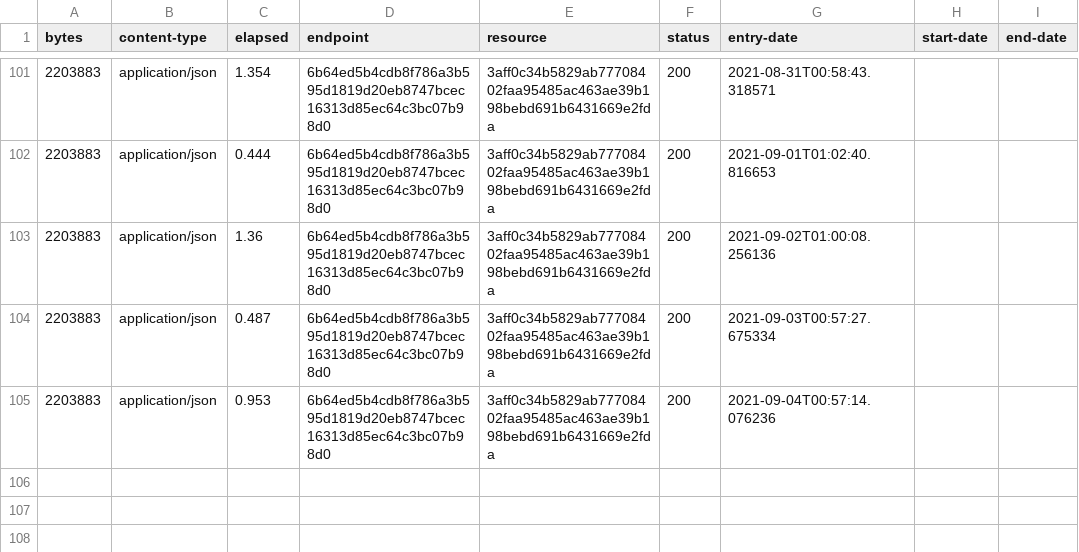
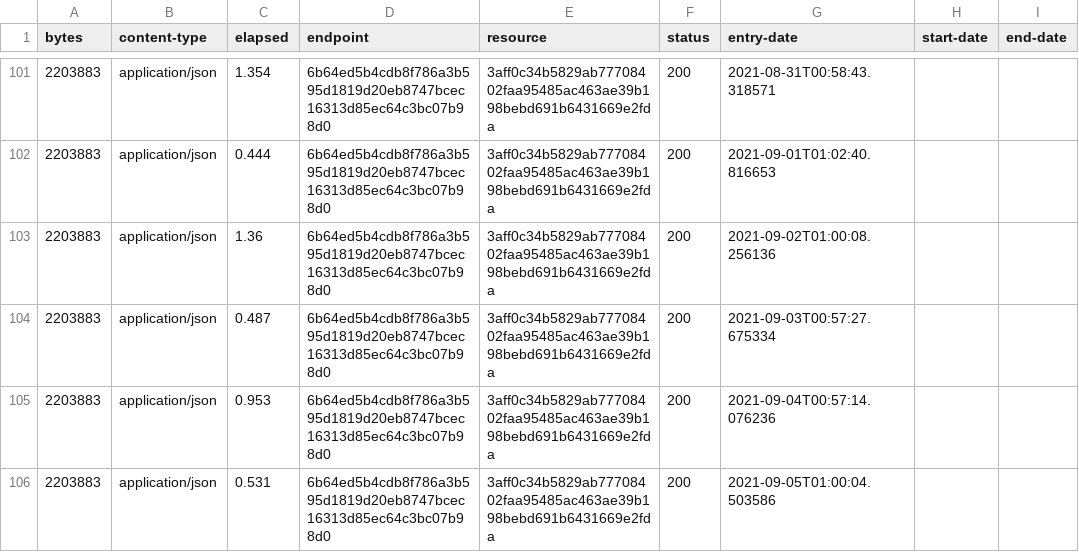
Before and after one commit to digital-land/heritage-coast-collection, a CSV file: collection/log.csv, drawn as a sheet; only a part is shown, gaps mark what is left out.

Commit message:
Collection 2021-09-05

```diff
--- a/collection/log.csv
+++ b/collection/log.csv
@@ -105 +105,2 @@ bytes,content-type,elapsed,endpoint,resource,status,entry-date,start-date,end-da
 2203883,application/json,0.953,6b64ed5b4cdb8f786a3b595d1819d20eb8747bcec16313d85ec64c3bc07b98d0,3aff0c34b5829ab77708402faa95485ac463ae39b198bebd691b6431669e2fda,200,2021-09-04T00:57:14.076236,,
+2203883,application/json,0.531,6b64ed5b4cdb8f786a3b595d1819d20eb8747bcec16313d85ec64c3bc07b98d0,3aff0c34b5829ab77708402faa95485ac463ae39b198bebd691b6431669e2fda,200,2021-09-05T01:00:04.503586,,
```
